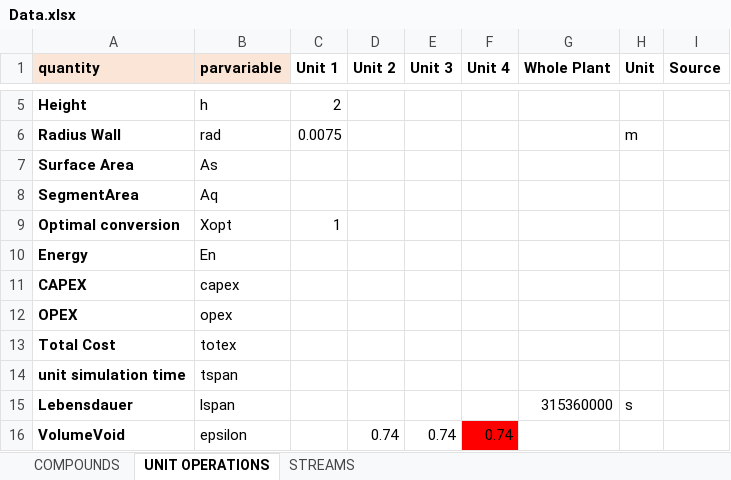
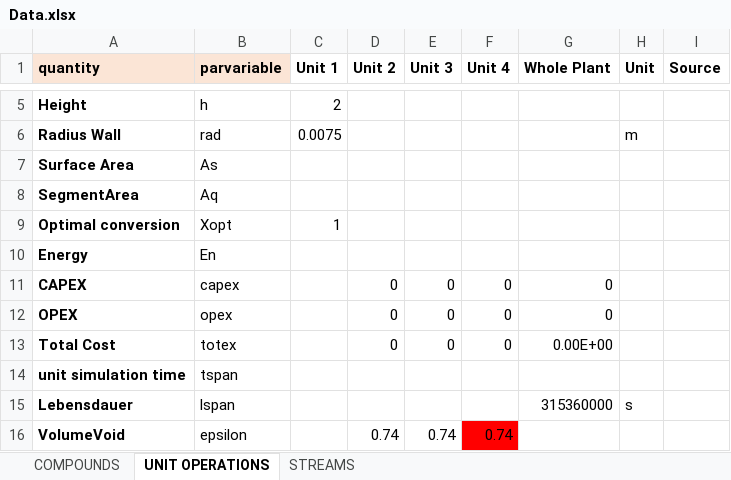
Before and after one commit to triceert/CS, an Excel workbook: MatlabWD/Data.xlsx, sheet UNIT OPERATIONS, drawn as a sheet; only a part is shown, gaps mark what is left out; values as stored, in another font and other column widths than the file's, no borders; the diff names each change by its address in the sheet, - before the commit and + after, or states it on an @@ line.

```diff
--- a/MatlabWD/Data.xlsx (sheet UNIT OPERATIONS)
+++ b/MatlabWD/Data.xlsx (sheet UNIT OPERATIONS)
-D11:D13 (Unit 2): (empty)
+D11:D13 (Unit 2): 0
-E11:E13 (Unit 3): (empty)
+E11:E13 (Unit 3): 0
-F11:F13 (Unit 4): (empty)
+F11:F13 (Unit 4): 0
-G11:G12 (Whole Plant): (empty)
+G11:G12 (Whole Plant): 0
-G13 (Whole Plant): (empty)
+G13 (Whole Plant): 0.00E+00
```
Also changed, not shown: 4 other files.
